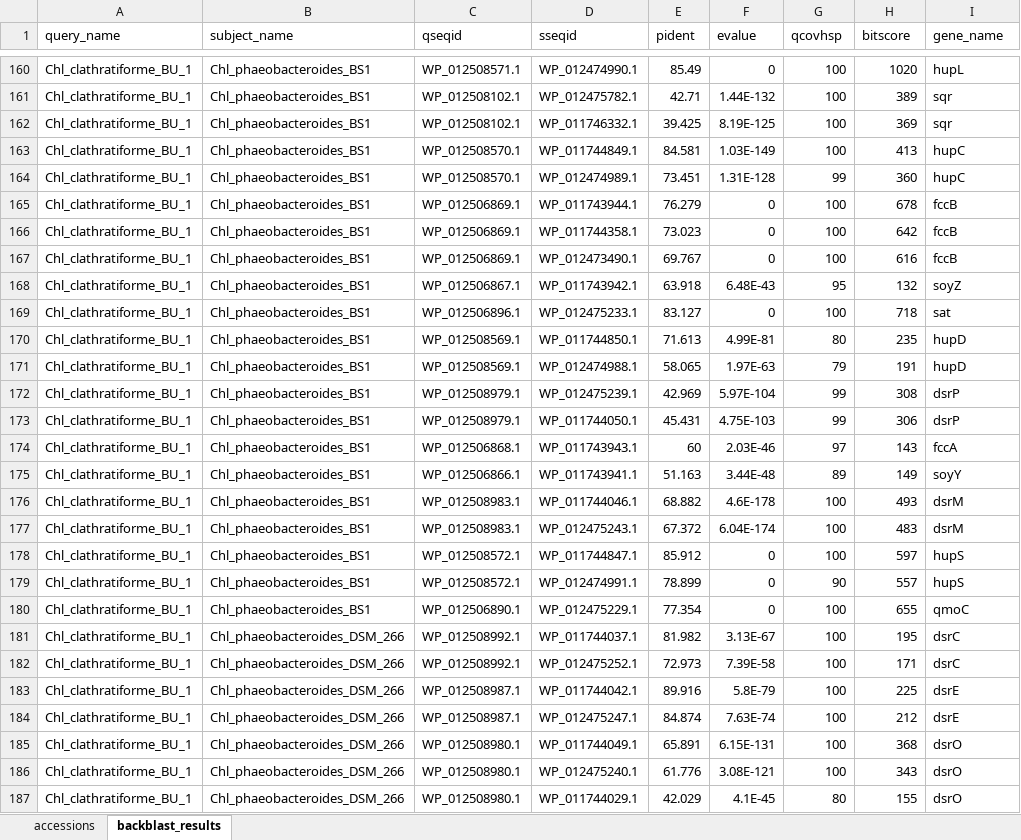
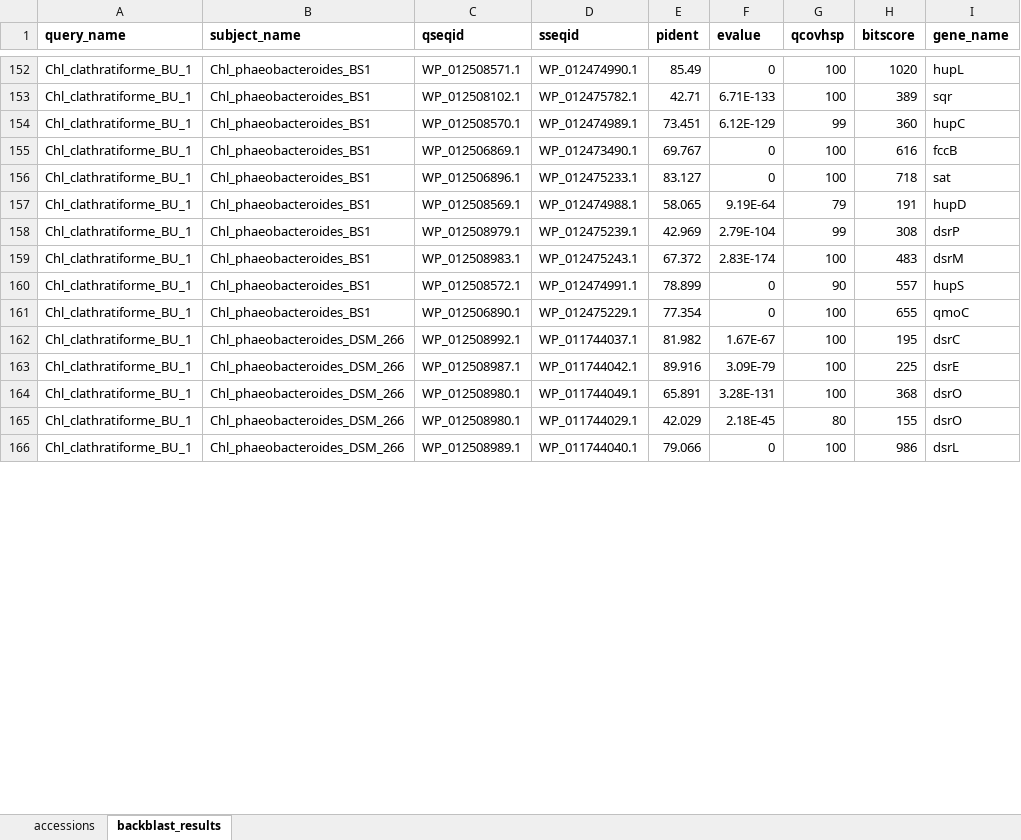
Before and after one commit to jmtsuji/chlorobia-cyc2-genomics, an Excel workbook: Other/Table_S2.xlsx, sheet backblast_results, drawn as a sheet; only a part is shown, gaps mark what is left out; the shorter side is filled out with more unchanged rows; values as stored, in another font and other column widths than the file's, no borders; removed rows and columns are numbered as before the commit, all else as after; the diff covers the shown part only; the diff names each change by its address in the sheet, - before the commit and + after, or states it on an @@ line.

```diff
--- a/Other/Table_S2.xlsx (sheet backblast_results)
+++ b/Other/Table_S2.xlsx (sheet backblast_results)
-A1:I1 bold: off
+A1:I1 bold: on
-F153 (evalue): 1.44E-132
+F153 (evalue): 6.71E-133
-row 162: Chl_clathratiforme_BU_1 | Chl_phaeobacteroides_BS1 | WP_012508102.1 | WP_011746332.1 | 39.425 | 8.19E-125 | 100 | 369 | sqr
-row 163: Chl_clathratiforme_BU_1 | Chl_phaeobacteroides_BS1 | WP_012508570.1 | WP_011744849.1 | 84.581 | 1.03E-149 | 100 | 413 | hupC
-F154 (evalue): 1.31E-128
+F154 (evalue): 6.12E-129
-row 165: Chl_clathratiforme_BU_1 | Chl_phaeobacteroides_BS1 | WP_012506869.1 | WP_011743944.1 | 76.279 | 0 | 100 | 678 | fccB
-row 166: Chl_clathratiforme_BU_1 | Chl_phaeobacteroides_BS1 | WP_012506869.1 | WP_011744358.1 | 73.023 | 0 | 100 | 642 | fccB
-row 168: Chl_clathratiforme_BU_1 | Chl_phaeobacteroides_BS1 | WP_012506867.1 | WP_011743942.1 | 63.918 | 6.48E-43 | 95 | 132 | soyZ
-row 170: Chl_clathratiforme_BU_1 | Chl_phaeobacteroides_BS1 | WP_012508569.1 | WP_011744850.1 | 71.613 | 4.99E-81 | 80 | 235 | hupD
-F157 (evalue): 1.97E-63
+F157 (evalue): 9.19E-64
-F158 (evalue): 5.97E-104
+F158 (evalue): 2.79E-104
-row 173: Chl_clathratiforme_BU_1 | Chl_phaeobacteroides_BS1 | WP_012508979.1 | WP_011744050.1 | 45.431 | 4.75E-103 | 99 | 306 | dsrP
-row 174: Chl_clathratiforme_BU_1 | Chl_phaeobacteroides_BS1 | WP_012506868.1 | WP_011743943.1 | 60 | 2.03E-46 | 97 | 143 | fccA
-row 175: Chl_clathratiforme_BU_1 | Chl_phaeobacteroides_BS1 | WP_012506866.1 | WP_011743941.1 | 51.163 | 3.44E-48 | 89 | 149 | soyY
-row 176: Chl_clathratiforme_BU_1 | Chl_phaeobacteroides_BS1 | WP_012508983.1 | WP_011744046.1 | 68.882 | 4.6E-178 | 100 | 493 | dsrM
-F159 (evalue): 6.04E-174
+F159 (evalue): 2.83E-174
-row 178: Chl_clathratiforme_BU_1 | Chl_phaeobacteroides_BS1 | WP_012508572.1 | WP_011744847.1 | 85.912 | 0 | 100 | 597 | hupS
-F162 (evalue): 3.13E-67
+F162 (evalue): 1.67E-67
-row 182: Chl_clathratiforme_BU_1 | Chl_phaeobacteroides_DSM_266 | WP_012508992.1 | WP_012475252.1 | 72.973 | 7.39E-58 | 100 | 171 | dsrC
-F163 (evalue): 5.8E-79
+F163 (evalue): 3.09E-79
-row 184: Chl_clathratiforme_BU_1 | Chl_phaeobacteroides_DSM_266 | WP_012508987.1 | WP_012475247.1 | 84.874 | 7.63E-74 | 100 | 212 | dsrE
-F164 (evalue): 6.15E-131
+F164 (evalue): 3.28E-131
-row 186: Chl_clathratiforme_BU_1 | Chl_phaeobacteroides_DSM_266 | WP_012508980.1 | WP_012475240.1 | 61.776 | 3.08E-121 | 100 | 343 | dsrO
-F165 (evalue): 4.1E-45
+F165 (evalue): 2.18E-45
```
Also changed, not shown: 23 added rows, 34 removed rows, 17 moved rows and 362 edited cells elsewhere in this sheet.
